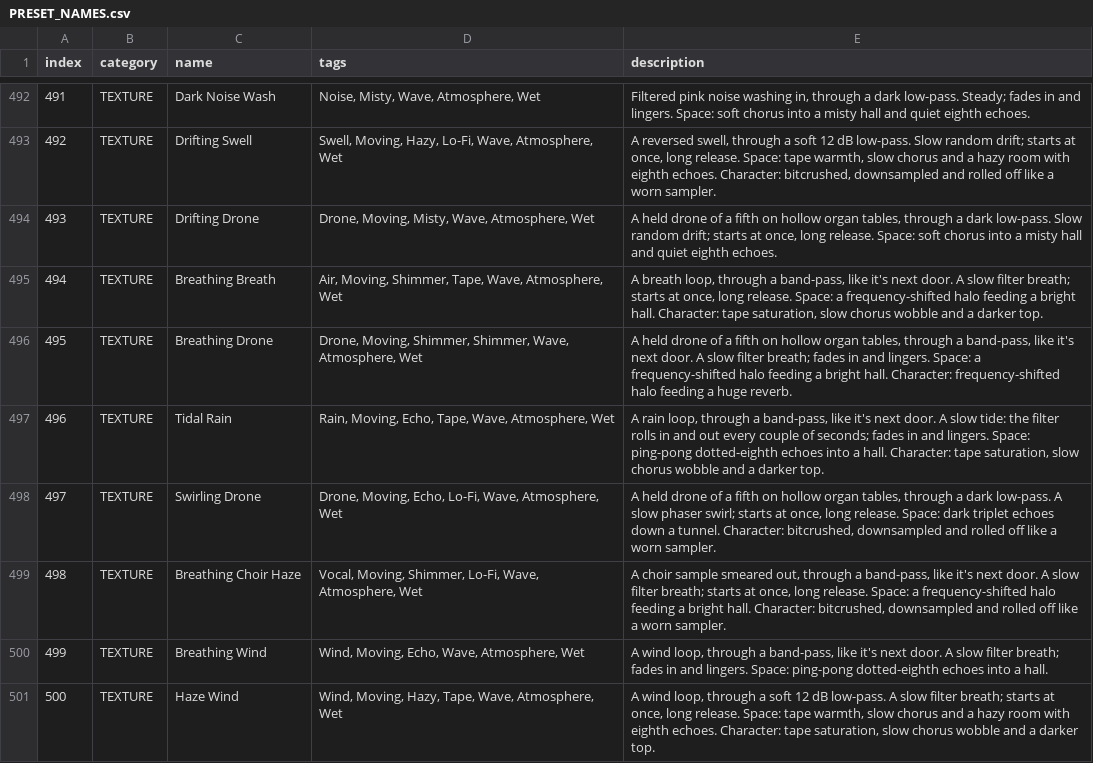
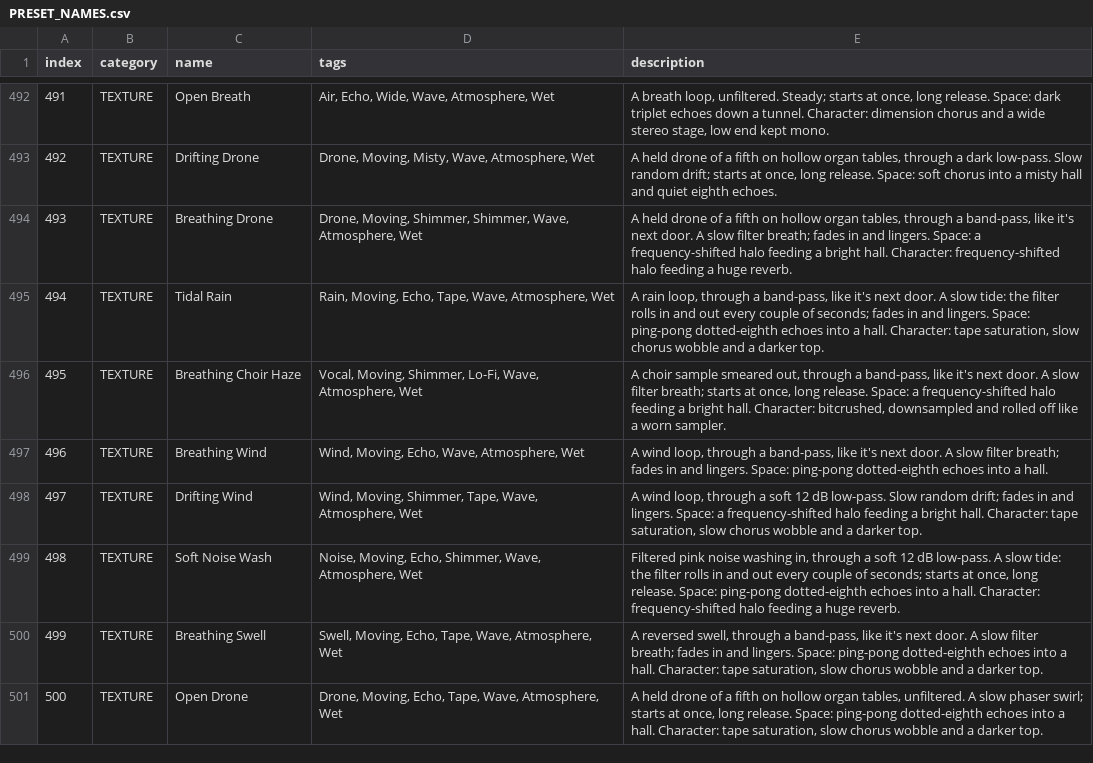
Before and after one commit to ianoliver777/DIVINITY, a CSV file: docs/PRESET_NAMES.csv, drawn as a sheet; only a part is shown, gaps mark what is left out; the diff covers the shown part only; the diff names each change by its address in the sheet, - before the commit and + after, or states it on an @@ line.

```diff
--- a/docs/PRESET_NAMES.csv
+++ b/docs/PRESET_NAMES.csv
-C492 (name): Dark Noise Wash
+C492 (name): Open Breath
-D492 (tags): Noise, Misty, Wave, Atmosphere, Wet
+D492 (tags): Air, Echo, Wide, Wave, Atmosphere, Wet
-E492 (description): Filtered pink noise washing in, through a dark low-pass. Steady; fades in and lingers. Space: soft chorus into a misty hall and quiet eighth echoes.
+E492 (description): A breath loop, unfiltered. Steady; starts at once, long release. Space: dark triplet echoes down a tunnel. Character: dimension chorus and a wide stereo stage, low end kept mono.
-C493 (name): Drifting Swell
+C493 (name): Drifting Drone
-D493 (tags): Swell, Moving, Hazy, Lo-Fi, Wave, Atmosphere,…
+D493 (tags): Drone, Moving, Misty, Wave, Atmosphere,…
-E493 (description): A reversed swell, through a soft 12 dB low-pass. Slow random drift; starts at once, long release. Space: tape warmth, slow chorus and a hazy room with eighth echoes. Character: bitcrushed, downsampled and rolled off like a worn sampler.
+E493 (description): A held drone of a fifth on hollow organ tables, through a dark low-pass. Slow random drift; starts at once, long release. Space: soft chorus into a misty hall and quiet eighth echoes.
-C494 (name): Drifting Drone
+C494 (name): Breathing Drone
-D494 (tags): Drone, Moving, Misty, Wave, Atmosphere,…
+D494 (tags): Drone, Moving, Shimmer, Shimmer, Wave, Atmosphere,…
-E494 (description): …through a dark low-pass. Slow random drift; starts at once, long release. Space: soft chorus into a misty hall and quiet eighth echoes.
+E494 (description): …through a band-pass, like it's next door. A slow filter breath; fades in and lingers. Space: a frequency-shifted halo feeding a bright hall. Character: frequency-shifted halo feeding a huge reverb.
-C495 (name): Breathing Breath
+C495 (name): Tidal Rain
-D495 (tags): Air, Moving, Shimmer, Tape, Wave,…
+D495 (tags): Rain, Moving, Echo, Tape, Wave,…
-E495 (description): A breath loop, through a band-pass, like it's next door. A slow filter breath; starts at once, long release. Space: a frequency-shifted halo feeding a bright hall. Character:…
+E495 (description): A rain loop, through a band-pass, like it's next door. A slow tide: the filter rolls in and out every couple of seconds; fades in and lingers. Space: ping-pong dotted-eighth echoes into a hall. Character:…
-C496 (name): Breathing Drone
+C496 (name): Breathing Choir Haze
-D496 (tags): Drone, Moving, Shimmer, Shimmer, Wave, Atmosphere,…
+D496 (tags): Vocal, Moving, Shimmer, Lo-Fi, Wave, Atmosphere,…
-E496 (description): A held drone of a fifth on hollow organ tables, through a band-pass, like it's next door. A slow filter breath; fades in and lingers. Space: a frequency-shifted halo feeding a bright hall. Character: frequency-shifted halo feeding a huge reverb.
+E496 (description): A choir sample smeared out, through a band-pass, like it's next door. A slow filter breath; starts at once, long release. Space: a frequency-shifted halo feeding a bright hall. Character: bitcrushed, downsampled and rolled off like a worn sampler.
-C497 (name): Tidal Rain
+C497 (name): Breathing Wind
-D497 (tags): Rain, Moving, Echo, Tape, Wave, Atmosphere, Wet
+D497 (tags): Wind, Moving, Echo, Wave, Atmosphere, Wet
-E497 (description): A rain loop, through a band-pass, like it's next door. A slow tide: the filter rolls in and out every couple of seconds; fades in and lingers. Space: ping-pong dotted-eighth echoes into a hall. Character: tape saturation, slow chorus wobble and a darker top.
+E497 (description): A wind loop, through a band-pass, like it's next door. A slow filter breath; fades in and lingers. Space: ping-pong dotted-eighth echoes into a hall.
-C498 (name): Swirling Drone
+C498 (name): Drifting Wind
-D498 (tags): Drone, Moving, Echo, Lo-Fi, Wave, Atmosphere,…
+D498 (tags): Wind, Moving, Shimmer, Tape, Wave, Atmosphere,…
-E498 (description): A held drone of a fifth on hollow organ tables, through a dark low-pass. A slow phaser swirl; starts at once, long release. Space: dark triplet echoes down a tunnel. Character: bitcrushed, downsampled and rolled off like a worn sampler.
+E498 (description): A wind loop, through a soft 12 dB low-pass. Slow random drift; fades in and lingers. Space: a frequency-shifted halo feeding a bright hall. Character: tape saturation, slow chorus wobble and a darker top.
-C499 (name): Breathing Choir Haze
+C499 (name): Soft Noise Wash
-D499 (tags): Vocal, Moving, Shimmer, Lo-Fi, Wave, Atmosphere,…
+D499 (tags): Noise, Moving, Echo, Shimmer, Wave, Atmosphere,…
-E499 (description): A choir sample smeared out, through a band-pass, like it's next door. A slow filter breath; starts at once, long release. Space: a frequency-shifted halo feeding a bright hall. Character: bitcrushed, downsampled and rolled off like a worn sampler.
+E499 (description): Filtered pink noise washing in, through a soft 12 dB low-pass. A slow tide: the filter rolls in and out every couple of seconds; starts at once, long release. Space: ping-pong dotted-eighth echoes into a hall. Character: frequency-shifted halo feeding a huge reverb.
-C500 (name): Breathing Wind
+C500 (name): Breathing Swell
-D500 (tags): Wind, Moving, Echo, Wave, Atmosphere, Wet
+D500 (tags): Swell, Moving, Echo, Tape, Wave, Atmosphere, Wet
-E500 (description): A wind loop, through a band-pass, like it's next door. A slow filter breath; fades in and lingers. Space: ping-pong dotted-eighth echoes into a hall.
+E500 (description): A reversed swell, through a band-pass, like it's next door. A slow filter breath; fades in and lingers. Space: ping-pong dotted-eighth echoes into a hall. Character: tape saturation, slow chorus wobble and a darker top.
-C501 (name): Haze Wind
+C501 (name): Open Drone
-D501 (tags): Wind, Moving, Hazy, Tape, Wave,…
+D501 (tags): Drone, Moving, Echo, Tape, Wave,…
-E501 (description): A wind loop, through a soft 12 dB low-pass. A slow filter breath; starts at once, long release. Space: tape warmth, slow chorus and a hazy room with eighth echoes. Character: tape…
+E501 (description): A held drone of a fifth on hollow organ tables, unfiltered. A slow phaser swirl; starts at once, long release. Space: ping-pong dotted-eighth echoes into a hall. Character: tape…
```
Also changed, not shown: 165 edited cells elsewhere in this file, 2 other files.
